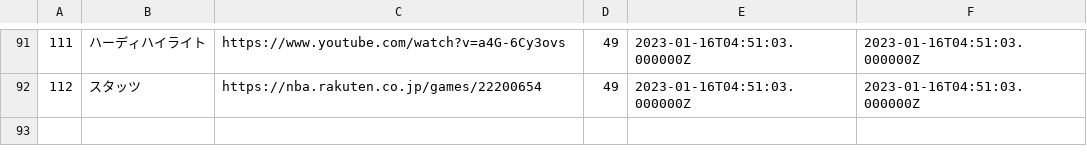
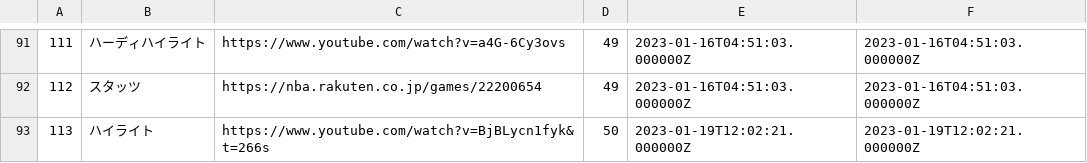
Before and after one commit to shomffl/nba-memory, a CSV file: public/csv/2023-01-19-links.csv (was public/csv/links.csv), drawn as a sheet; only a part is shown, gaps mark what is left out; the diff names each change by its address in the sheet, - before the commit and + after, or states it on an @@ line.

```diff
--- a/public/csv/links.csv
+++ b/public/csv/2023-01-19-links.csv
+row 93: 113 | ハイライト | https://www.youtube.com/watch?v=BjBLycn1fyk&t=266s | 50 | 2023-01-19T12:02:21.000000Z | 2023-01-19T12:02:21.000000Z
```
Also changed, not shown: database/data/links.csv, database/data/posts.csv, 6 other files.
